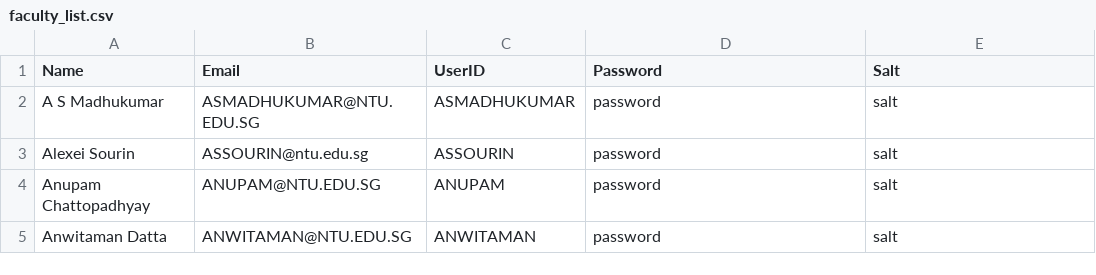
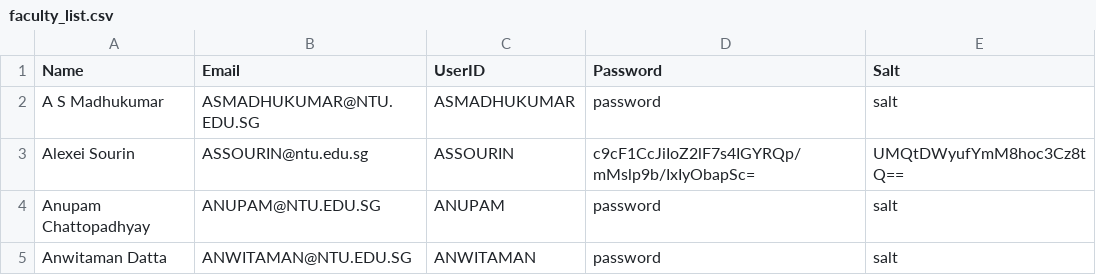
Before and after one commit to ieatsighpies/FYPMS_GRP1_A49, a CSV file: main/Data/faculty_list.csv, drawn as a sheet; only a part is shown.

```diff
--- a/main/Data/faculty_list.csv
+++ b/main/Data/faculty_list.csv
@@ -2,3 +2,3 @@ Name,Email,UserID,Password,Salt
 A S Madhukumar,ASMADHUKUMAR@NTU.EDU.SG,ASMADHUKUMAR,password,salt
-Alexei Sourin,ASSOURIN@ntu.edu.sg,ASSOURIN,password,salt
+Alexei Sourin,ASSOURIN@ntu.edu.sg,ASSOURIN,c9cF1CcJiIoZ2lF7s4IGYRQp/mMslp9b/IxIyObapSc=,UMQtDWyufYmM8hoc3Cz8tQ==
 Anupam Chattopadhyay,ANUPAM@NTU.EDU.SG,ANUPAM,password,salt
```
Also changed, not shown: main/Data/student_list.csv, 16 other files.
